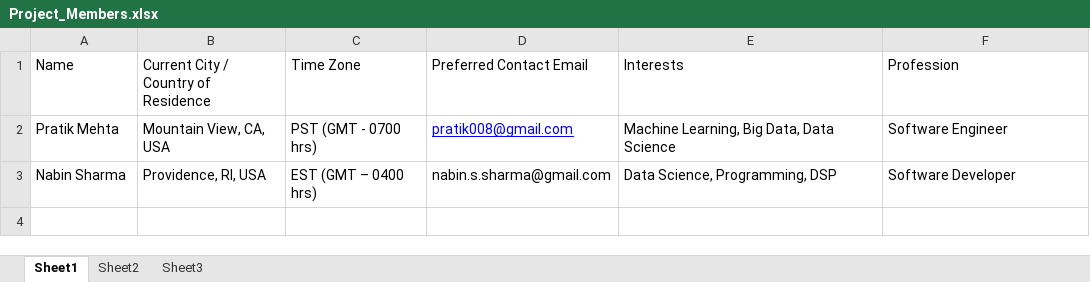
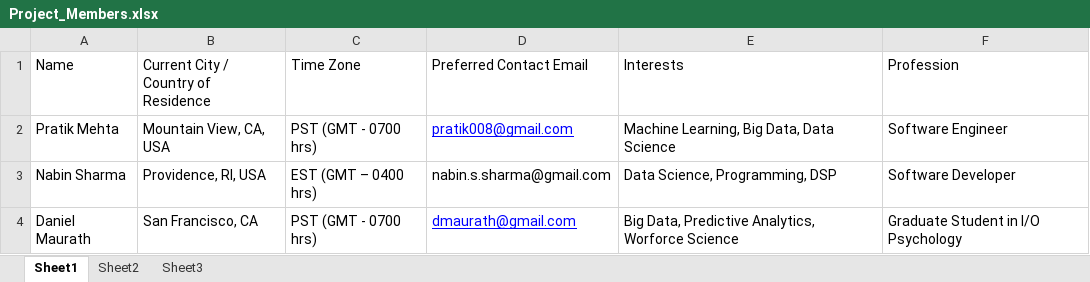
Before and after one commit to pratik008/HealthCare_Twitter_Analysis, an Excel workbook: Project_Members.xlsx, sheet Sheet1, drawn as a sheet; values as stored, in another font and other column widths than the file's, no borders; the diff names each change by its address in the sheet, - before the commit and + after, or states it on an @@ line.

Commit message:
Added Daniel's Contact Information

```diff
--- a/Project_Members.xlsx (sheet Sheet1)
+++ b/Project_Members.xlsx (sheet Sheet1)
+row 4: Daniel Maurath | San Francisco, CA | PST (GMT - 0700 hrs) | dmaurath@gmail.com | Big Data, Predictive Analytics, Worforce Science | Graduate Student in I/O Psychology
```
